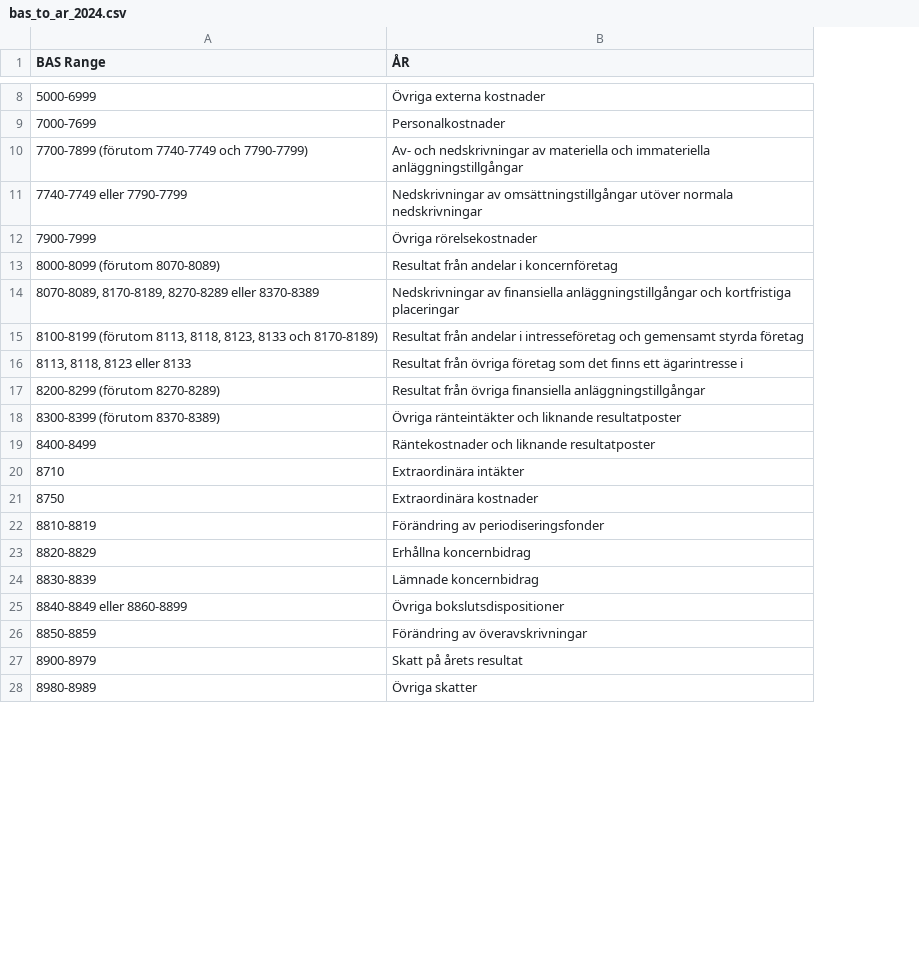
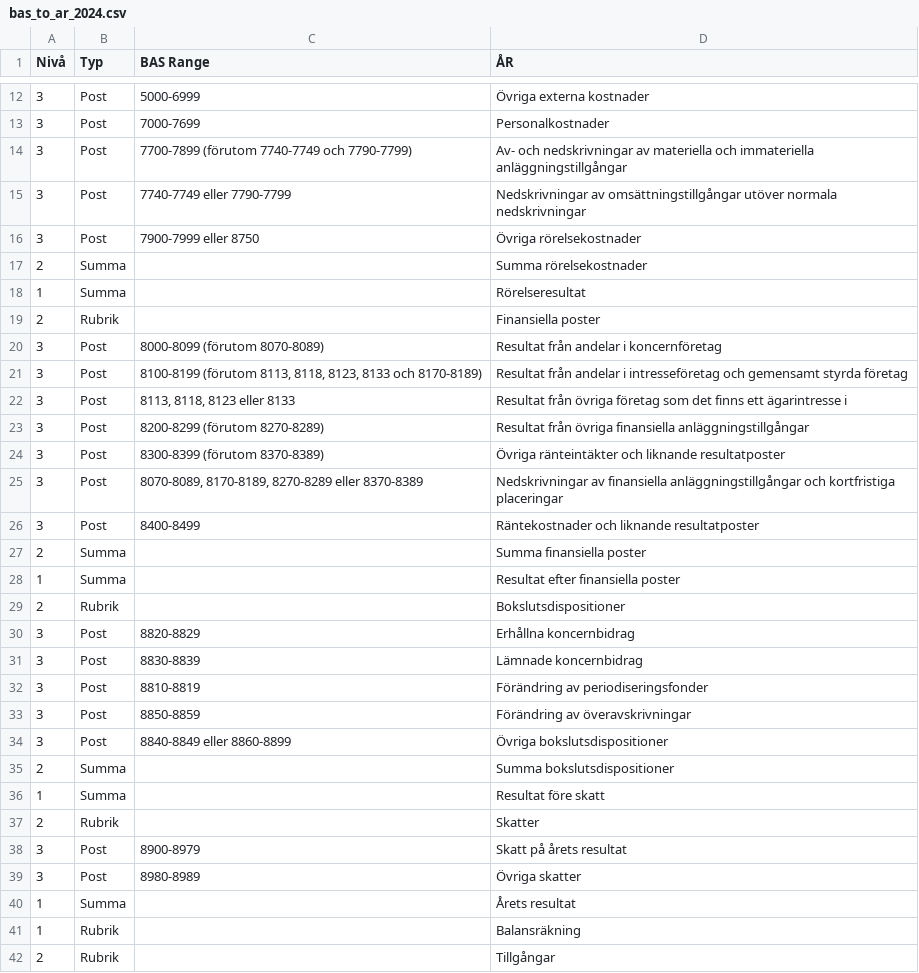
Before and after one commit to kjelloh/plaiground, a CSV file: session/5b35b2b9/cratchit/Resources/bas_to_ar_2024.csv, drawn as a sheet; only a part is shown, gaps mark what is left out; removed rows and columns are numbered as before the commit, all else as after; the diff covers the shown part only; the diff names each change by its address in the sheet, - before the commit and + after, or states it on an @@ line.

Commit message:
Vibe coded initial cratchit_ar (cloned code from session 60cae9fe)  app that parses an SIE file and prints out an ÅR Resultatrapport and Balansrapport

```diff
--- a/session/5b35b2b9/cratchit/Resources/bas_to_ar_2024.csv
+++ b/session/5b35b2b9/cratchit/Resources/bas_to_ar_2024.csv
+column A (Nivå), rows 12-16: all 3; rows 20-24: all 3; row 26: 3; rows 30-31: 3 | 3; row 34: 3; rows 38-39: 3 | 3
+column B (Typ), rows 12-16: all Post; rows 20-24: all Post; row 26: Post; rows 30-31: Post | Post; row 34: Post; rows 38-39: Post | Post
-C16 (BAS Range): 7900-7999
+C16 (BAS Range): 7900-7999 eller 8750
+row 17: 2 | Summa |  | Summa rörelsekostnader
+row 18: 1 | Summa |  | Rörelseresultat
+row 19: 2 | Rubrik |  | Finansiella poster
@@ row 14 moved to row 25: 3 @@
-row 20: 8710 | Extraordinära intäkter
-row 21: 8750 | Extraordinära kostnader
+row 27: 2 | Summa |  | Summa finansiella poster
+row 28: 1 | Summa |  | Resultat efter finansiella poster
+row 29: 2 | Rubrik |  | Bokslutsdispositioner
@@ row 22 moved to row 32: 3 @@
@@ row 26 moved to row 33: 3 @@
+row 35: 2 | Summa |  | Summa bokslutsdispositioner
+row 36: 1 | Summa |  | Resultat före skatt
+row 37: 2 | Rubrik |  | Skatter
+row 40: 1 | Summa |  | Årets resultat
+row 41: 1 | Rubrik |  | Balansräkning
+row 42: 2 | Rubrik |  | Tillgångar
```
Also changed, not shown: 42 added rows, 13 moved rows and 1 edited cell elsewhere in this file, 58 other files.
